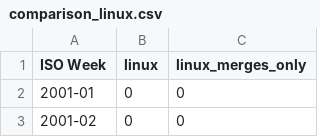
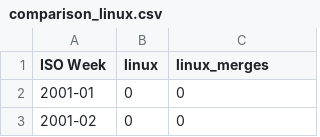
Before and after one commit to maruel/talk-upstream-downstream, a CSV file: data/comparison_linux.csv, drawn as a sheet; only a part is shown.

```diff
--- a/data/comparison_linux.csv
+++ b/data/comparison_linux.csv
@@ -1,2 +1,2 @@
-ISO Week,linux,linux_merges_only
+ISO Week,linux,linux_merges
 2001-01,0,0
```
Also changed, not shown: 10 other files.
